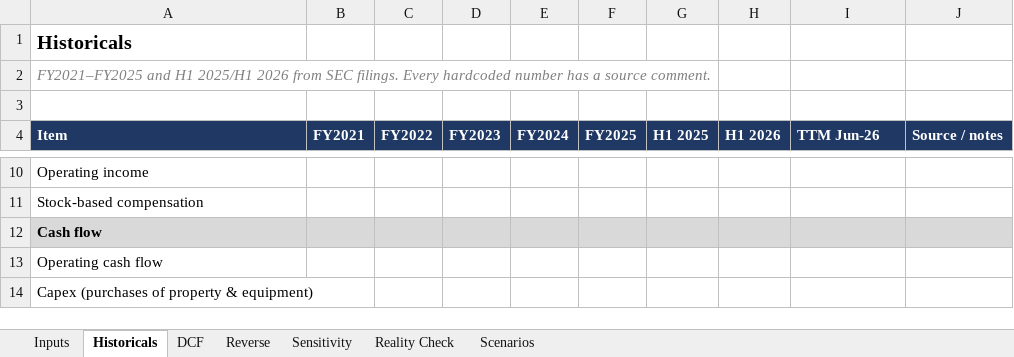
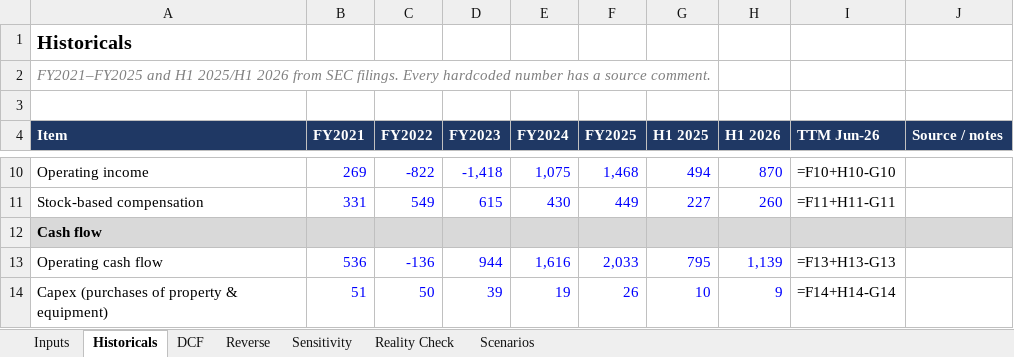
Before and after one commit to paulshyamala/shopify-reverse-dcf, an Excel workbook: model/shopify_reverse_dcf.xlsx, sheet Historicals, drawn as a sheet; only a part is shown, gaps mark what is left out; values as stored, in another font and other column widths than the file's, no borders; formulas without a stored value are shown as written; the diff covers the shown part only; the diff names each change by its address in the sheet, - before the commit and + after, or states it on an @@ line.

Commit message:
Historicals from SEC XBRL

```diff
--- a/model/shopify_reverse_dcf.xlsx (sheet Historicals)
+++ b/model/shopify_reverse_dcf.xlsx (sheet Historicals)
-B10 (FY2021): (empty)
+B10 (FY2021): 269
-C10 (FY2022): (empty)
+C10 (FY2022): -822
-D10 (FY2023): (empty)
+D10 (FY2023): -1,418
-E10 (FY2024): (empty)
+E10 (FY2024): 1,075
-F10 (FY2025): (empty)
+F10 (FY2025): 1,468
-G10 (H1 2025): (empty)
+G10 (H1 2025): 494
-H10 (H1 2026): (empty)
+H10 (H1 2026): 870
-I10 (TTM Jun-26): (empty)
+I10 (TTM Jun-26): =F10+H10-G10
-B11 (FY2021): (empty)
+B11 (FY2021): 331
-C11 (FY2022): (empty)
+C11 (FY2022): 549
-D11 (FY2023): (empty)
+D11 (FY2023): 615
-E11 (FY2024): (empty)
+E11 (FY2024): 430
-F11 (FY2025): (empty)
+F11 (FY2025): 449
-G11 (H1 2025): (empty)
+G11 (H1 2025): 227
-H11 (H1 2026): (empty)
+H11 (H1 2026): 260
-I11 (TTM Jun-26): (empty)
+I11 (TTM Jun-26): =F11+H11-G11
-B13 (FY2021): (empty)
+B13 (FY2021): 536
-C13 (FY2022): (empty)
+C13 (FY2022): -136
-D13 (FY2023): (empty)
+D13 (FY2023): 944
-E13 (FY2024): (empty)
+E13 (FY2024): 1,616
-F13 (FY2025): (empty)
+F13 (FY2025): 2,033
-G13 (H1 2025): (empty)
+G13 (H1 2025): 795
-H13 (H1 2026): (empty)
+H13 (H1 2026): 1,139
-I13 (TTM Jun-26): (empty)
+I13 (TTM Jun-26): =F13+H13-G13
-B14 (FY2021): (empty)
+B14 (FY2021): 51
-C14 (FY2022): (empty)
+C14 (FY2022): 50
-D14 (FY2023): (empty)
+D14 (FY2023): 39
-E14 (FY2024): (empty)
+E14 (FY2024): 19
-F14 (FY2025): (empty)
+F14 (FY2025): 26
-G14 (H1 2025): (empty)
+G14 (H1 2025): 10
-H14 (H1 2026): (empty)
+H14 (H1 2026): 9
-I14 (TTM Jun-26): (empty)
+I14 (TTM Jun-26): =F14+H14-G14
```
Also changed, not shown: 89 edited cells and cell formats elsewhere in this sheet, 4 other files.
